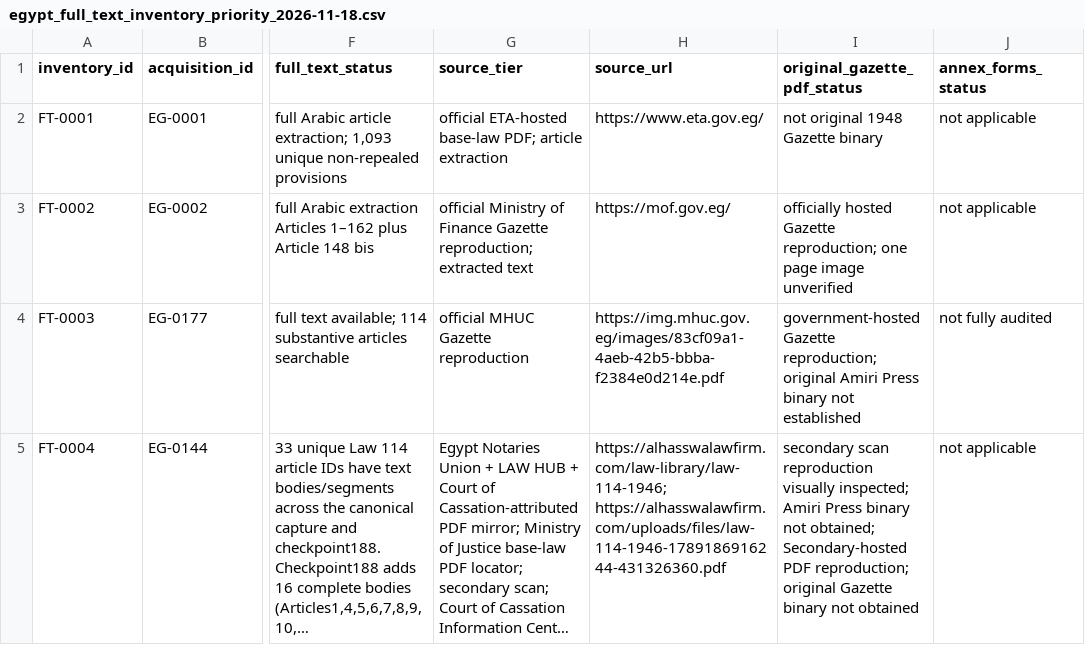
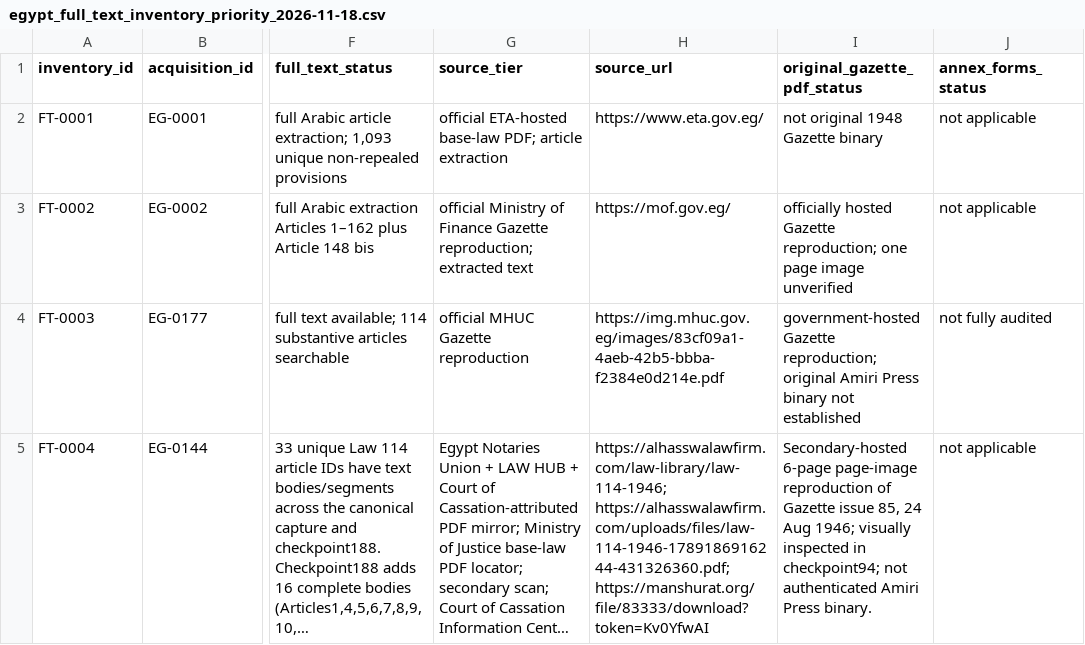
Before and after one commit to abdelmalek384/legal_copilot_latest, a CSV file: data/research/egypt_full_text_inventory_priority_2026-11-18.csv, drawn as a sheet; only a part is shown, gaps mark what is left out; long unchanged cells end in …; the diff covers the shown part only; the diff names each change by its address in the sheet, - before the commit and + after, or states it on an @@ line.

Commit message:
Record 26 pages of secondary-hosted Gazette scan reproductions in full-text inventory

```diff
--- a/data/research/egypt_full_text_inventory_priority_2026-11-18.csv
+++ b/data/research/egypt_full_text_inventory_priority_2026-11-18.csv
-H5 (source_url): https://alhasswalawfirm.com/law-library/law-114-1946; https://alhasswalawfirm.com/uploads/files/law-114-1946-1789186916244-431326360.pdf
+H5 (source_url): https://alhasswalawfirm.com/law-library/law-114-1946; https://alhasswalawfirm.com/uploads/files/law-114-1946-1789186916244-431326360.pdf; https://manshurat.org/file/83333/download?token=Kv0YfwAI
-I5 (original_gazette_pdf_status): secondary scan reproduction visually inspected; Amiri Press binary not obtained; Secondary-hosted PDF reproduction; original Gazette binary not obtained
+I5 (original_gazette_pdf_status): Secondary-hosted 6-page page-image reproduction of Gazette issue 85, 24 Aug 1946; visually inspected in checkpoint94; not authenticated Amiri Press binary.
```
Also changed, not shown: 6 edited cells elsewhere in this file.
